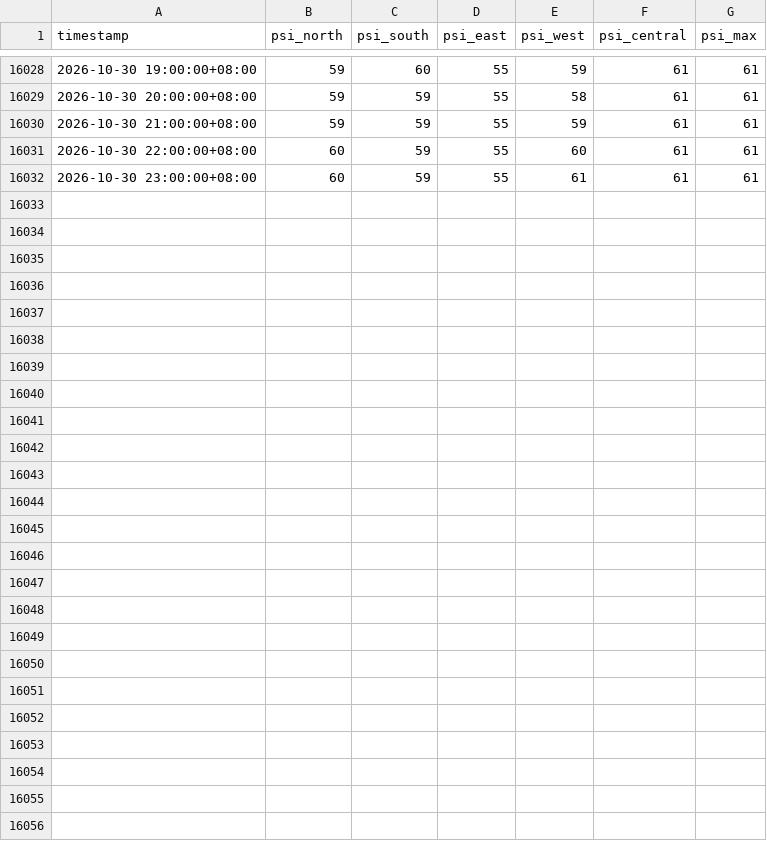
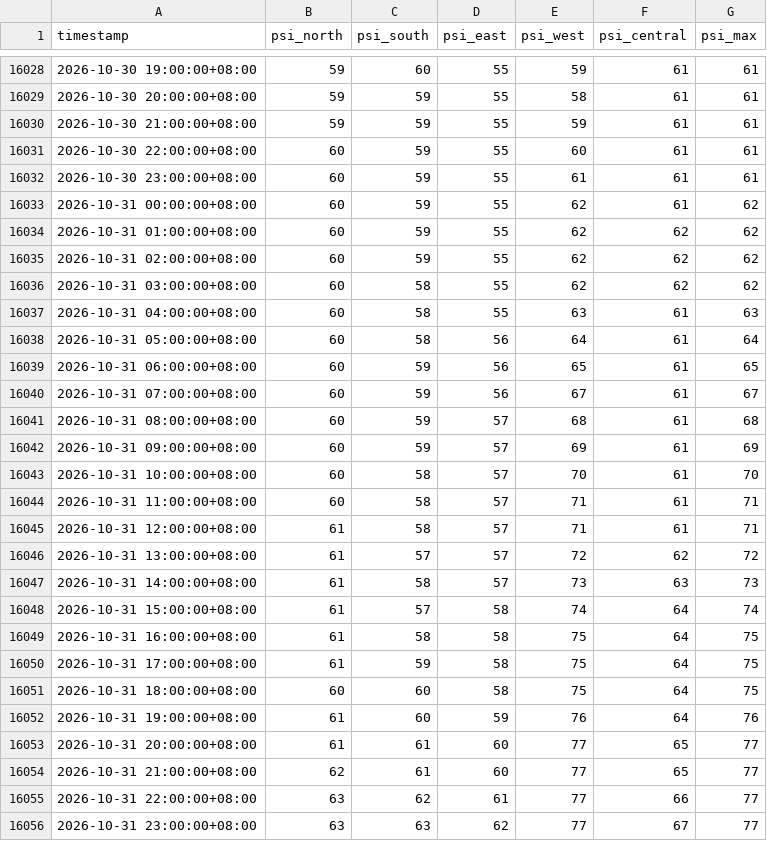
Before and after one commit to StanleySP-eng/EP0418-labs, a CSV file: docs/data/psi_hourly.csv, drawn as a sheet; only a part is shown, gaps mark what is left out.

Commit message:
League: nightly data

```diff
--- a/docs/data/psi_hourly.csv
+++ b/docs/data/psi_hourly.csv
@@ -16032 +16032,25 @@ timestamp,psi_north,psi_south,psi_east,psi_west,psi_central,psi_max
 2026-10-30 23:00:00+08:00,60,59,55,61,61,61
+2026-10-31 00:00:00+08:00,60,59,55,62,61,62
+2026-10-31 01:00:00+08:00,60,59,55,62,62,62
+2026-10-31 02:00:00+08:00,60,59,55,62,62,62
+2026-10-31 03:00:00+08:00,60,58,55,62,62,62
+2026-10-31 04:00:00+08:00,60,58,55,63,61,63
+2026-10-31 05:00:00+08:00,60,58,56,64,61,64
+2026-10-31 06:00:00+08:00,60,59,56,65,61,65
+2026-10-31 07:00:00+08:00,60,59,56,67,61,67
+2026-10-31 08:00:00+08:00,60,59,57,68,61,68
+2026-10-31 09:00:00+08:00,60,59,57,69,61,69
+2026-10-31 10:00:00+08:00,60,58,57,70,61,70
+2026-10-31 11:00:00+08:00,60,58,57,71,61,71
+2026-10-31 12:00:00+08:00,61,58,57,71,61,71
+2026-10-31 13:00:00+08:00,61,57,57,72,62,72
+2026-10-31 14:00:00+08:00,61,58,57,73,63,73
+2026-10-31 15:00:00+08:00,61,57,58,74,64,74
+2026-10-31 16:00:00+08:00,61,58,58,75,64,75
+2026-10-31 17:00:00+08:00,61,59,58,75,64,75
+2026-10-31 18:00:00+08:00,60,60,58,75,64,75
+2026-10-31 19:00:00+08:00,61,60,59,76,64,76
+2026-10-31 20:00:00+08:00,61,61,60,77,65,77
+2026-10-31 21:00:00+08:00,62,61,60,77,65,77
+2026-10-31 22:00:00+08:00,63,62,61,77,66,77
+2026-10-31 23:00:00+08:00,63,63,62,77,67,77
```
Also changed, not shown: docs/data/rain_daily.csv, docs/data/taxi_hourly.csv.
